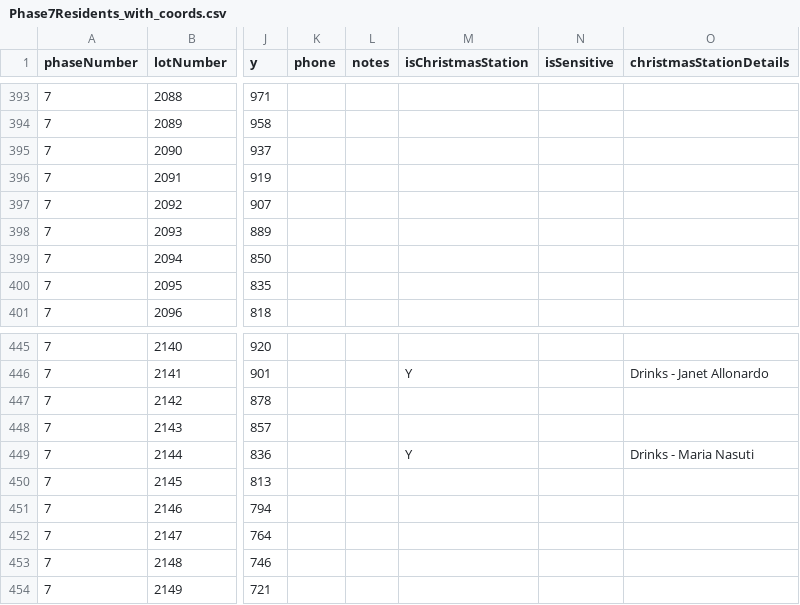
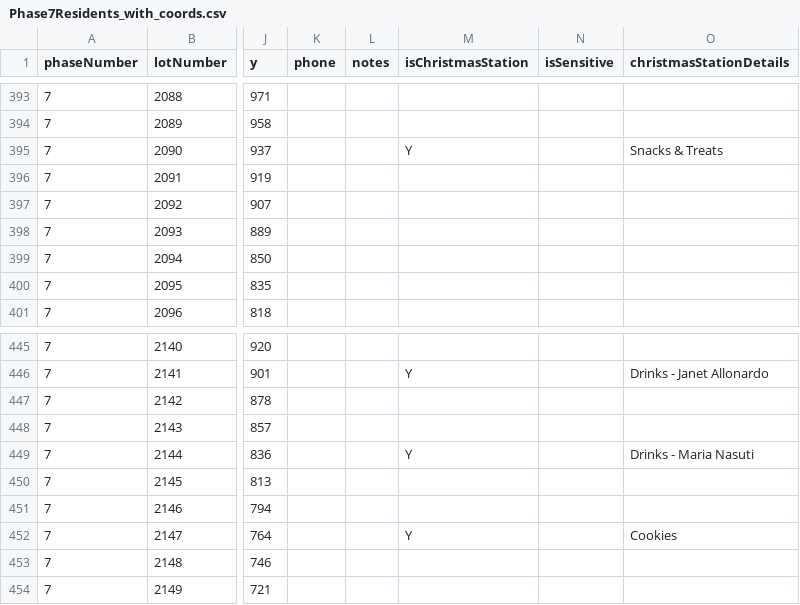
Before and after one commit to chuckrushphase7/Phase7Data, a CSV file: Phase7Residents_with_coords.csv, drawn as a sheet; only a part is shown, gaps mark what is left out; the diff names each change by its address in the sheet, - before the commit and + after, or states it on an @@ line.

```diff
--- a/Phase7Residents_with_coords.csv
+++ b/Phase7Residents_with_coords.csv
-M395 (isChristmasStation): (empty)
+M395 (isChristmasStation): Y
-O395 (christmasStationDetails): (empty)
+O395 (christmasStationDetails): Snacks & Treats
-M452 (isChristmasStation): (empty)
+M452 (isChristmasStation): Y
-O452 (christmasStationDetails): (empty)
+O452 (christmasStationDetails): Cookies
```
Also changed, not shown: 27 other files.
